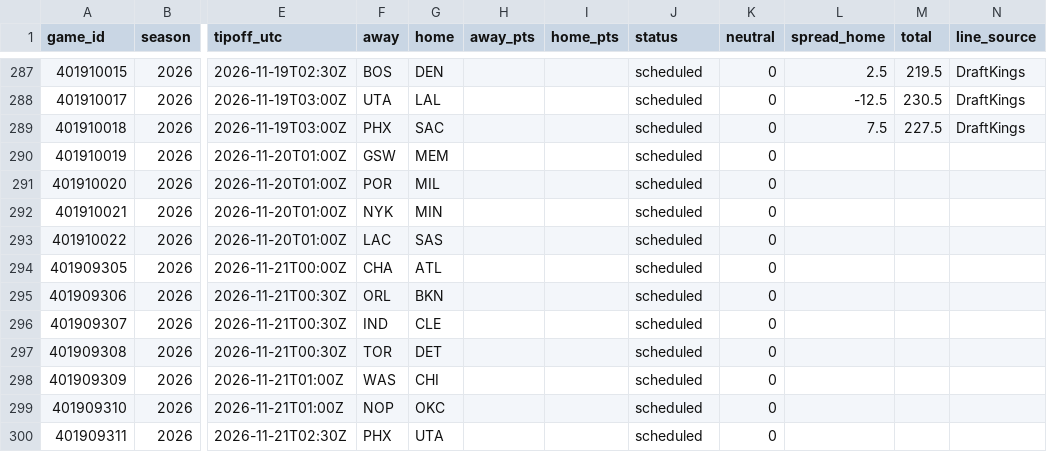
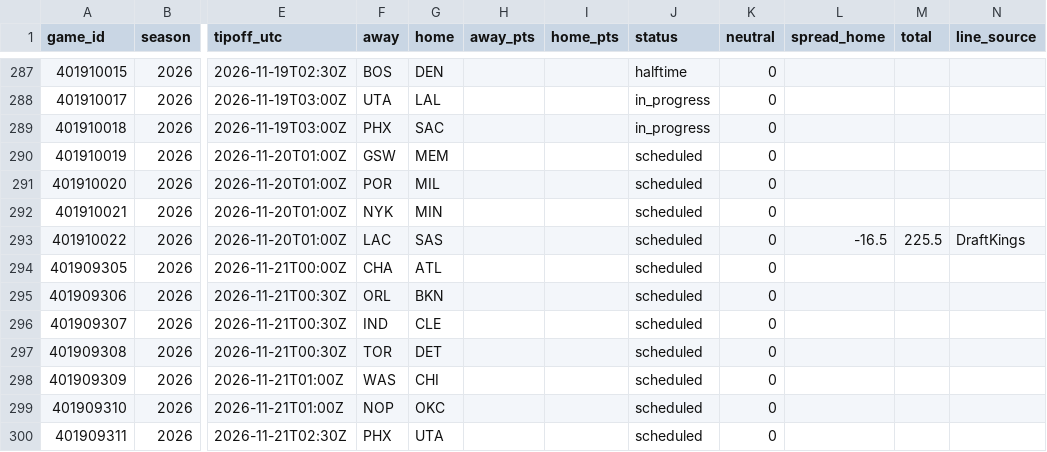
Before and after one commit to adnwkr/KalshiAgent, a CSV file: nba-kalshi/data/results/games_2026.csv, drawn as a sheet; only a part is shown, gaps mark what is left out; the diff covers the shown part only; the diff names each change by its address in the sheet, - before the commit and + after, or states it on an @@ line.

```diff
--- a/nba-kalshi/data/results/games_2026.csv
+++ b/nba-kalshi/data/results/games_2026.csv
-J287 (status): scheduled
+J287 (status): halftime
-L287 (spread_home): 2.5
+L287 (spread_home): (empty)
-M287 (total): 219.5
+M287 (total): (empty)
-N287:N289 (line_source): DraftKings
+N287:N289 (line_source): (empty)
-J288:J289 (status): scheduled
+J288:J289 (status): in_progress
-L288 (spread_home): -12.5
+L288 (spread_home): (empty)
-M288 (total): 230.5
+M288 (total): (empty)
-L289 (spread_home): 7.5
+L289 (spread_home): (empty)
-M289 (total): 227.5
+M289 (total): (empty)
-L293 (spread_home): (empty)
+L293 (spread_home): -16.5
-M293 (total): (empty)
+M293 (total): 225.5
-N293 (line_source): (empty)
+N293 (line_source): DraftKings
```
Also changed, not shown: 39 edited cells elsewhere in this file, 13 other files.
